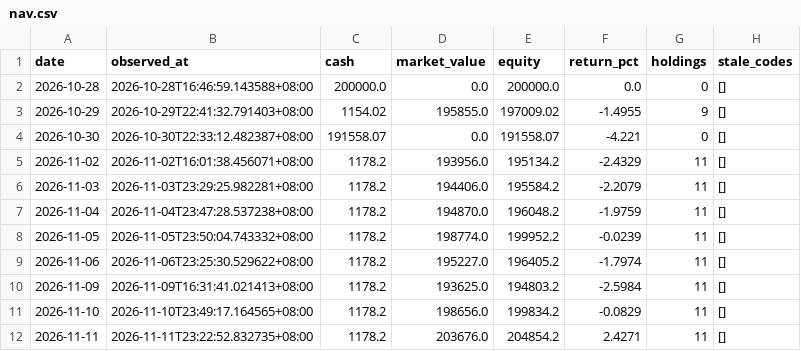
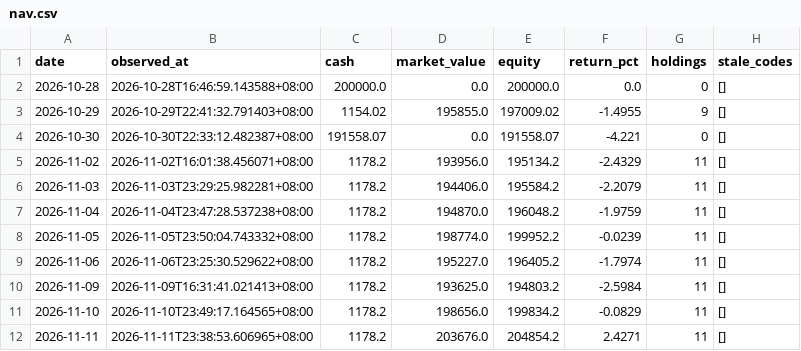
Before and after one commit to Bowen389/xiaoshizhi, a CSV file: data/nav.csv, drawn as a sheet.

```diff
--- a/data/nav.csv
+++ b/data/nav.csv
@@ -11,2 +11,2 @@ date,observed_at,cash,market_value,equity,return_pct,holdings,stale_codes
 2026-11-10,2026-11-10T23:49:17.164565+08:00,1178.2,198656.0,199834.2,-0.0829,11,[]
-2026-11-11,2026-11-11T23:22:52.832735+08:00,1178.2,203676.0,204854.2,2.4271,11,[]
+2026-11-11,2026-11-11T23:38:53.606965+08:00,1178.2,203676.0,204854.2,2.4271,11,[]
```
Also changed, not shown: 3 other files.
